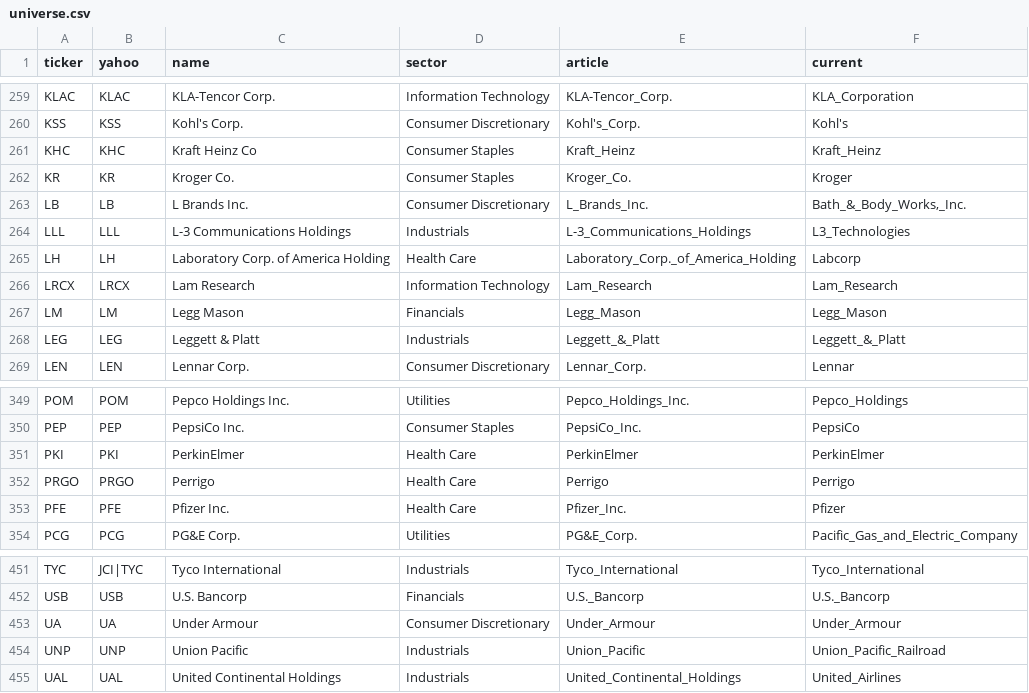
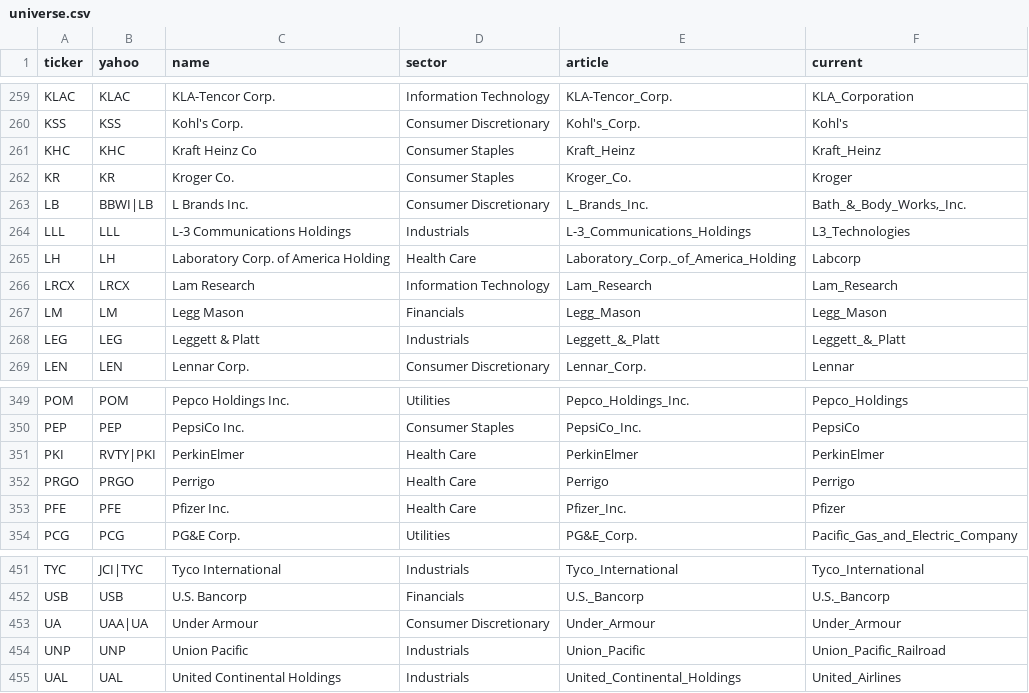
Before and after one commit to eleadlau-commits/wiki-quant-project, a CSV file: data/broad/universe.csv, drawn as a sheet; only a part is shown, gaps mark what is left out; the diff covers the shown part only.

```diff
--- a/data/broad/universe.csv
+++ b/data/broad/universe.csv
@@ -262,3 +262,3 @@ KHC,KHC,Kraft Heinz Co,Consumer Staples,Kraft_Heinz,Kraft_Heinz
 KR,KR,Kroger Co.,Consumer Staples,Kroger_Co.,Kroger
-LB,LB,L Brands Inc.,Consumer Discretionary,L_Brands_Inc.,"Bath_&_Body_Works,_Inc."
+LB,BBWI|LB,L Brands Inc.,Consumer Discretionary,L_Brands_Inc.,"Bath_&_Body_Works,_Inc."
 LLL,LLL,L-3 Communications Holdings,Industrials,L-3_Communications_Holdings,L3_Technologies
@@ -350,3 +350,3 @@ POM,POM,Pepco Holdings Inc.,Utilities,Pepco_Holdings_Inc.,Pepco_Holdings
 PEP,PEP,PepsiCo Inc.,Consumer Staples,PepsiCo_Inc.,PepsiCo
-PKI,PKI,PerkinElmer,Health Care,PerkinElmer,PerkinElmer
+PKI,RVTY|PKI,PerkinElmer,Health Care,PerkinElmer,PerkinElmer
 PRGO,PRGO,Perrigo,Health Care,Perrigo,Perrigo
@@ -452,3 +452,3 @@ TYC,JCI|TYC,Tyco International,Industrials,Tyco_International,Tyco_International
 USB,USB,U.S. Bancorp,Financials,U.S._Bancorp,U.S._Bancorp
-UA,UA,Under Armour,Consumer Discretionary,Under_Armour,Under_Armour
+UA,UAA|UA,Under Armour,Consumer Discretionary,Under_Armour,Under_Armour
 UNP,UNP,Union Pacific,Industrials,Union_Pacific,Union_Pacific_Railroad
```
Also changed, not shown: 5 edited cells elsewhere in this file, data/broad/coverage.csv, 4 other files.
